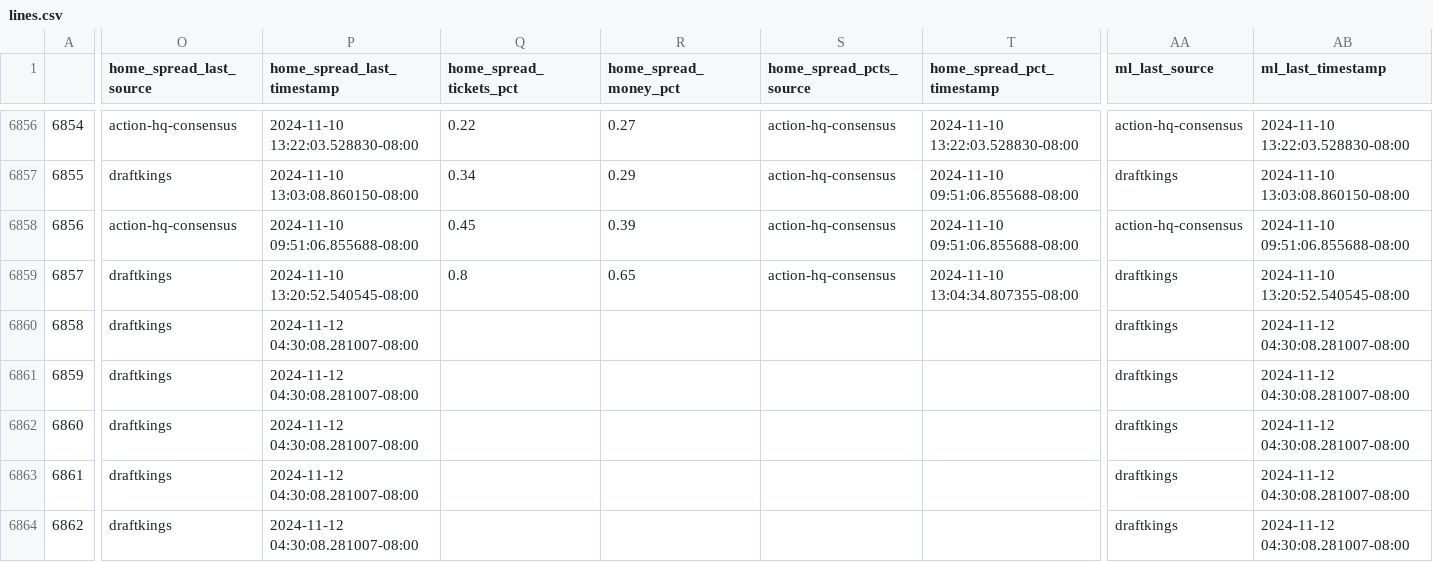
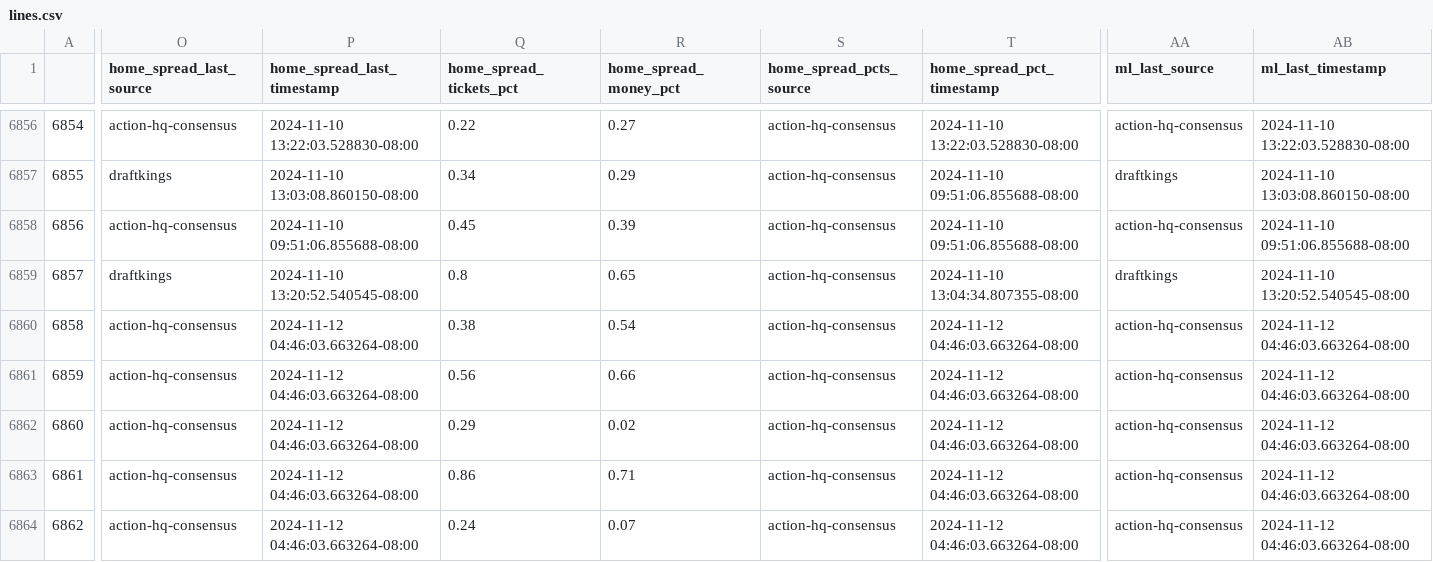
Before and after one commit to greerreNFL/nfelomarket_data, a CSV file: Data/lines.csv, drawn as a sheet; only a part is shown, gaps mark what is left out; the diff covers the shown part only; the diff names each change by its address in the sheet, - before the commit and + after, or states it on an @@ line.

```diff
--- a/Data/lines.csv
+++ b/Data/lines.csv
-O6860:O6864 (home_spread_last_source): draftkings
+O6860:O6864 (home_spread_last_source): action-hq-consensus
-P6860:P6864 (home_spread_last_timestamp): 2024-11-12 04:30:08.281007-08:00
+P6860:P6864 (home_spread_last_timestamp): 2024-11-12 04:46:03.663264-08:00
-Q6860 (home_spread_tickets_pct): (empty)
+Q6860 (home_spread_tickets_pct): 0.38
-R6860 (home_spread_money_pct): (empty)
+R6860 (home_spread_money_pct): 0.54
-S6860:S6864 (home_spread_pcts_source): (empty)
+S6860:S6864 (home_spread_pcts_source): action-hq-consensus
-T6860:T6864 (home_spread_pct_timestamp): (empty)
+T6860:T6864 (home_spread_pct_timestamp): 2024-11-12 04:46:03.663264-08:00
-AA6860:AA6864 (ml_last_source): draftkings
+AA6860:AA6864 (ml_last_source): action-hq-consensus
-AB6860:AB6864 (ml_last_timestamp): 2024-11-12 04:30:08.281007-08:00
+AB6860:AB6864 (ml_last_timestamp): 2024-11-12 04:46:03.663264-08:00
-Q6861 (home_spread_tickets_pct): (empty)
+Q6861 (home_spread_tickets_pct): 0.56
-R6861 (home_spread_money_pct): (empty)
+R6861 (home_spread_money_pct): 0.66
-Q6862 (home_spread_tickets_pct): (empty)
+Q6862 (home_spread_tickets_pct): 0.29
-R6862 (home_spread_money_pct): (empty)
+R6862 (home_spread_money_pct): 0.02
-Q6863 (home_spread_tickets_pct): (empty)
+Q6863 (home_spread_tickets_pct): 0.86
-R6863 (home_spread_money_pct): (empty)
+R6863 (home_spread_money_pct): 0.71
-Q6864 (home_spread_tickets_pct): (empty)
+Q6864 (home_spread_tickets_pct): 0.24
-R6864 (home_spread_money_pct): (empty)
+R6864 (home_spread_money_pct): 0.07
```
Also changed, not shown: 135 edited cells elsewhere in this file.
